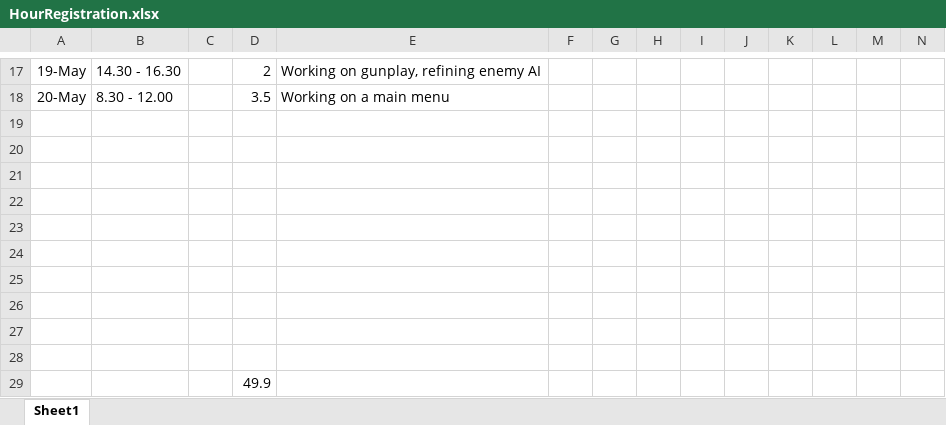
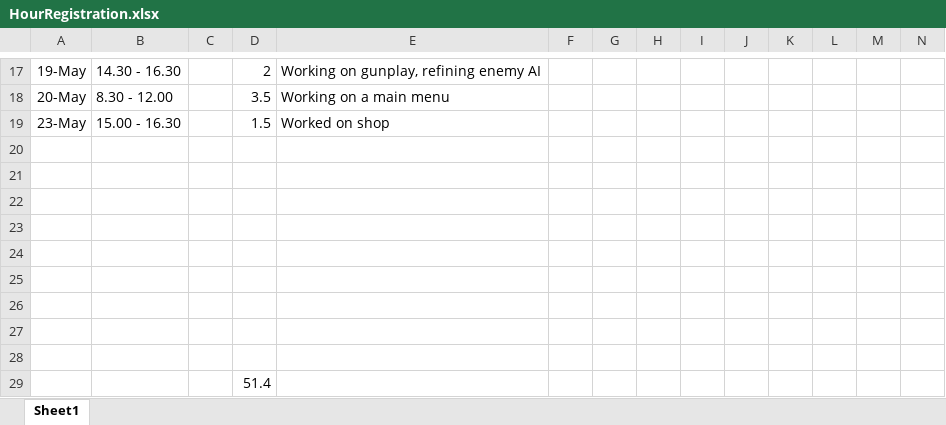
Before and after one commit to ngmeijer/PersonalPortfolio_Q3, an Excel workbook: HourRegistration.xlsx, sheet Sheet1, drawn as a sheet; only a part is shown, gaps mark what is left out; values as stored, in another font and other column widths than the file's, no borders; removed rows and columns are numbered as before the commit, all else as after; rows hold the shown columns only; the diff names each change by its address in the sheet, - before the commit and + after, or states it on an @@ line.

Commit message:
Worked on shop.

```diff
--- a/HourRegistration.xlsx (sheet Sheet1)
+++ b/HourRegistration.xlsx (sheet Sheet1)
+row 19: 23-May | 15.00 - 16.30 |  | 1.5 | Worked on shop
-row 28: (empty)
-D29: 49.9
+D29: 51.4
```
Also changed, not shown: 18 other files.
